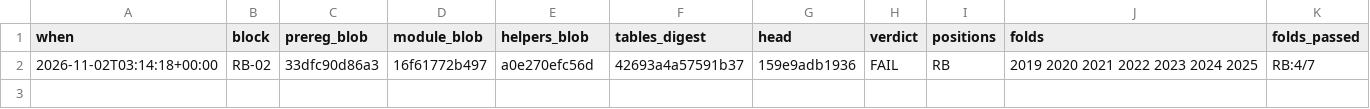
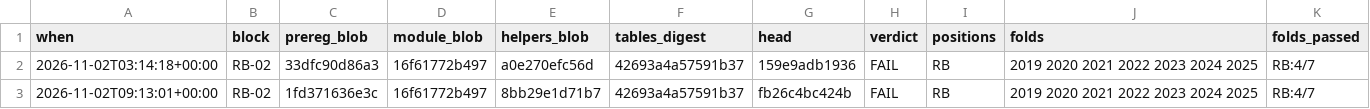
Before and after one commit to Kejjeh/gridiron, a CSV file: docs/research/blocks/runs/RB-02.csv, drawn as a sheet.

```diff
--- a/docs/research/blocks/runs/RB-02.csv
+++ b/docs/research/blocks/runs/RB-02.csv
@@ -2 +2,2 @@ when,block,prereg_blob,module_blob,helpers_blob,tables_digest,head,verdict,posit
 2026-11-02T03:14:18+00:00,RB-02,33dfc90d86a3,16f61772b497,a0e270efc56d,42693a4a57591b37,159e9adb1936,FAIL,RB,2019 2020 2021 2022 2023 2024 2025,RB:4/7
+2026-11-02T09:13:01+00:00,RB-02,1fd371636e3c,16f61772b497,8bb29e1d71b7,42693a4a57591b37,fb26c4bc424b,FAIL,RB,2019 2020 2021 2022 2023 2024 2025,RB:4/7
```
Also changed, not shown: docs/research/blocks/runs/DEF-08.csv, docs/research/blocks/runs/QB-06.csv, 39 other files.
